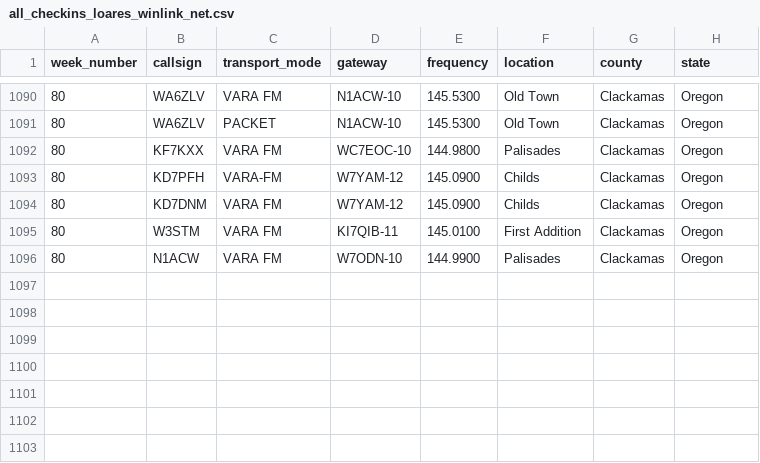
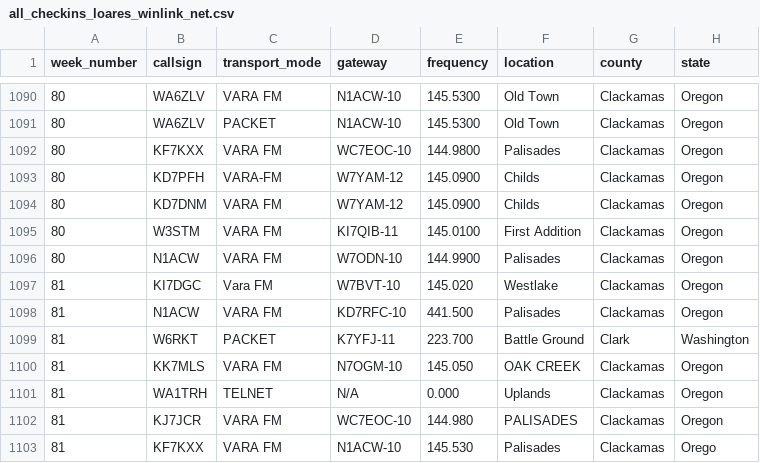
Before and after one commit to drizzlecombe/wlnet, a CSV file: raw_data/all_checkins_loares_winlink_net.csv, drawn as a sheet; only a part is shown, gaps mark what is left out.

Commit message:
Checkins for week 81

```diff
--- a/raw_data/all_checkins_loares_winlink_net.csv
+++ b/raw_data/all_checkins_loares_winlink_net.csv
@@ -1096 +1096,8 @@
 80, N1ACW, VARA FM, W7ODN-10, 144.9900, Palisades, Clackamas, Oregon
+81, KI7DGC, Vara FM, W7BVT-10, 145.020, Westlake, Clackamas, Oregon
+81, N1ACW, VARA FM, KD7RFC-10, 441.500, Palisades, Clackamas, Oregon
+81, W6RKT, PACKET, K7YFJ-11, 223.700, Battle Ground, Clark, Washington
+81, KK7MLS, VARA FM, N7OGM-10, 145.050, OAK CREEK, Clackamas, Oregon
+81, WA1TRH, TELNET, N/A, 0.000, Uplands, Clackamas, Oregon
+81, KJ7JCR, VARA FM, WC7EOC-10, 144.980, PALISADES, Clackamas, Oregon
+81, KF7KXX, VARA FM, N1ACW-10, 145.530, Palisades, Clackamas, Orego
```
Also changed, not shown: 1 other file.
